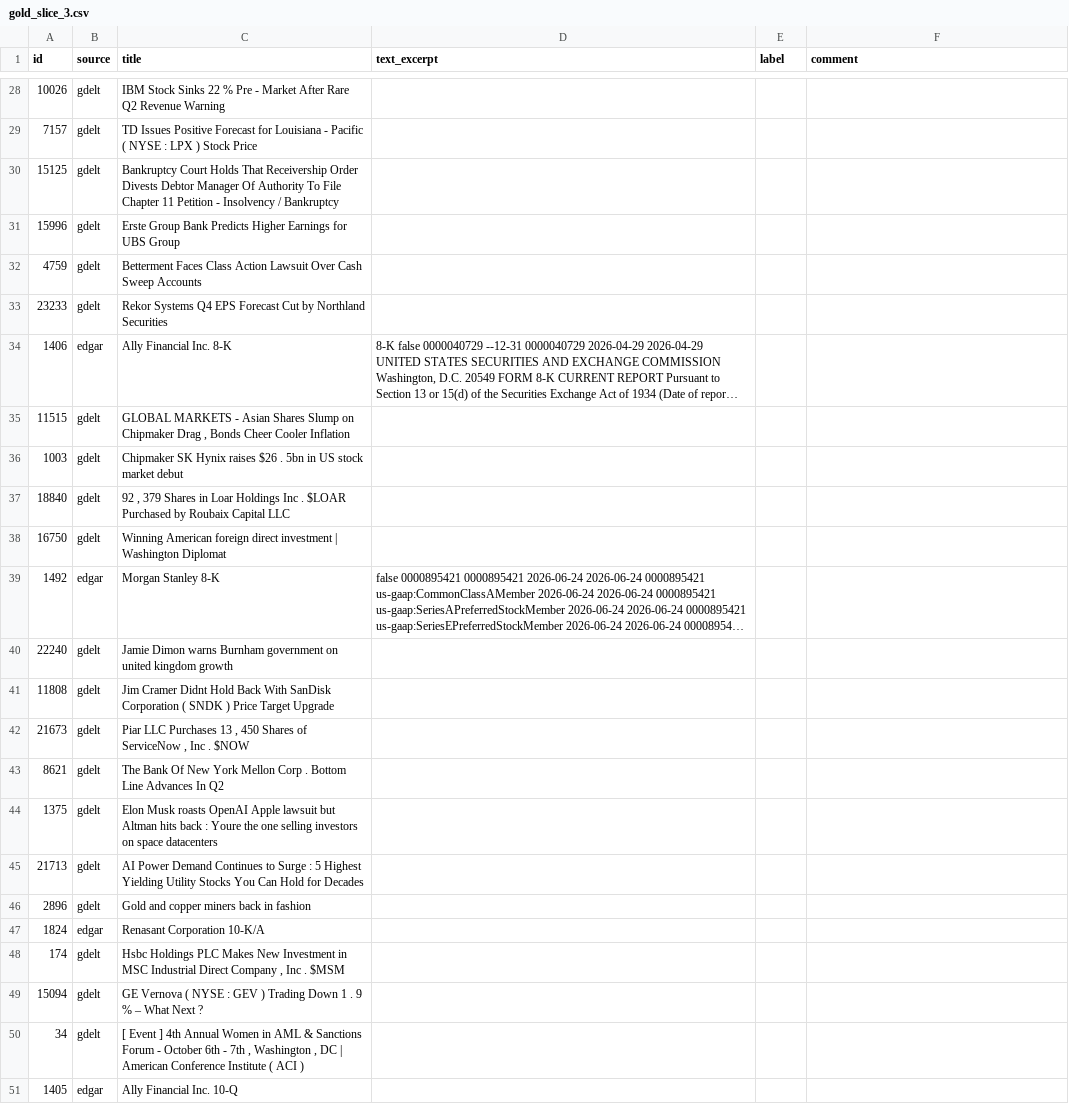
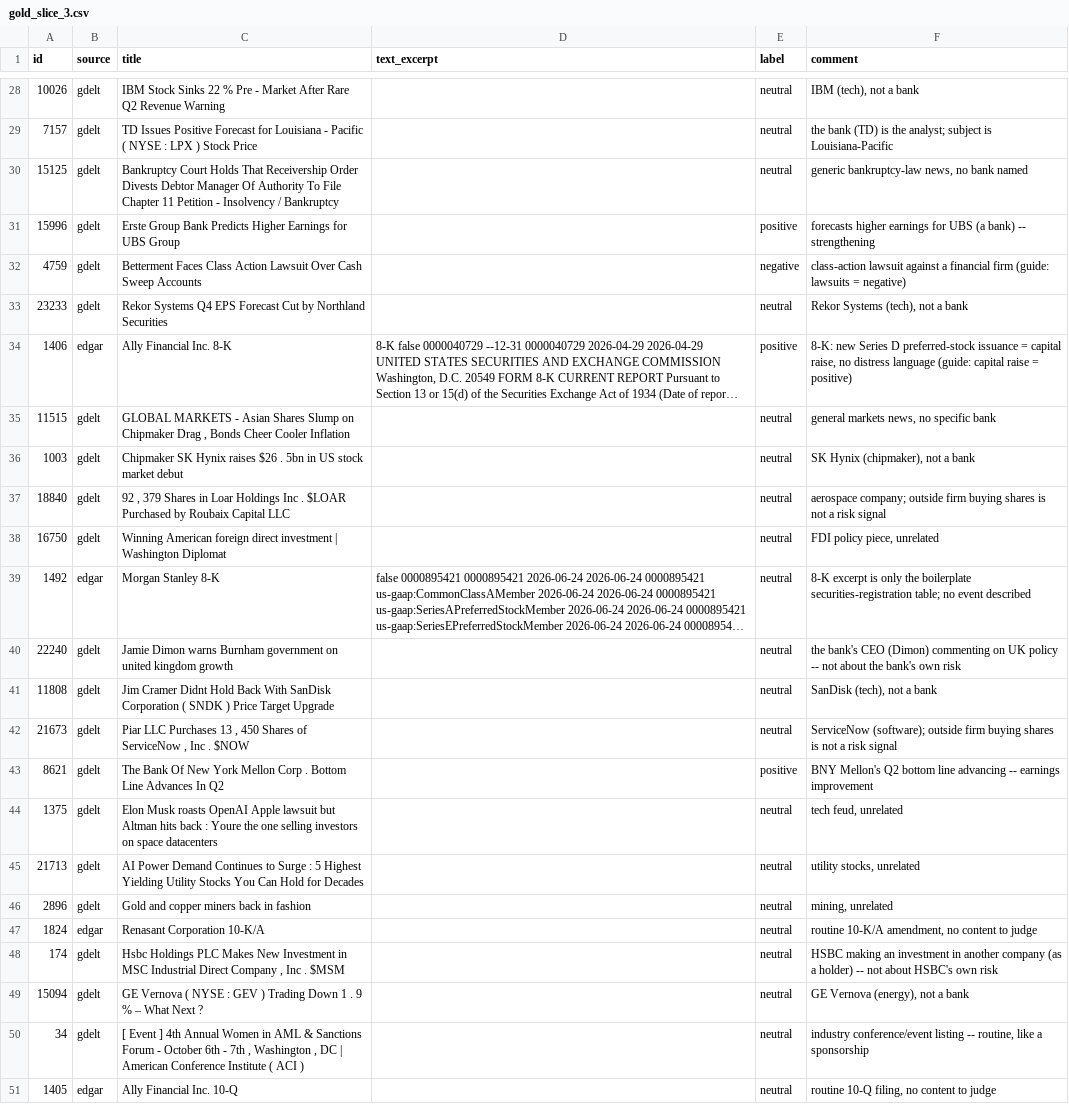
Before and after one commit to HOSH19/PNC_Capstone, a CSV file: evals/items/gold_slice_3.csv, drawn as a sheet; only a part is shown, gaps mark what is left out; long unchanged cells end in …; the diff covers the shown part only; the diff names each change by its address in the sheet, - before the commit and + after, or states it on an @@ line.

Commit message:
Label gold_slice_3 (Ming's human verification slice)
50/50 rows labeled positive/negative/neutral per scoring/labeling_guide.md,
judged on risk direction from the text only. Result: 43 neutral, 4 negative,
3 positive. Comments note the reasoning; the borderline calls (FHB stock drop,
Eagle CEO succession, TCBK fair-price probe, Ally preferred issuance) were
reviewed by hand.

```diff
--- a/evals/items/gold_slice_3.csv
+++ b/evals/items/gold_slice_3.csv
-E28:E30 (label): (empty)
+E28:E30 (label): neutral
-F28 (comment): (empty)
+F28 (comment): IBM (tech), not a bank
-F29 (comment): (empty)
+F29 (comment): the bank (TD) is the analyst; subject is Louisiana-Pacific
-F30 (comment): (empty)
+F30 (comment): generic bankruptcy-law news, no bank named
-E31 (label): (empty)
+E31 (label): positive
-F31 (comment): (empty)
+F31 (comment): forecasts higher earnings for UBS (a bank) -- strengthening
-E32 (label): (empty)
+E32 (label): negative
-F32 (comment): (empty)
+F32 (comment): class-action lawsuit against a financial firm (guide: lawsuits = negative)
-E33 (label): (empty)
+E33 (label): neutral
-F33 (comment): (empty)
+F33 (comment): Rekor Systems (tech), not a bank
-E34 (label): (empty)
+E34 (label): positive
-F34 (comment): (empty)
+F34 (comment): 8-K: new Series D preferred-stock issuance = capital raise, no distress language (guide: capital raise = positive)
-E35:E42 (label): (empty)
+E35:E42 (label): neutral
-F35 (comment): (empty)
+F35 (comment): general markets news, no specific bank
-F36 (comment): (empty)
+F36 (comment): SK Hynix (chipmaker), not a bank
-F37 (comment): (empty)
+F37 (comment): aerospace company; outside firm buying shares is not a risk signal
-F38 (comment): (empty)
+F38 (comment): FDI policy piece, unrelated
-F39 (comment): (empty)
+F39 (comment): 8-K excerpt is only the boilerplate securities-registration table; no event described
-F40 (comment): (empty)
+F40 (comment): the bank's CEO (Dimon) commenting on UK policy -- not about the bank's own risk
-F41 (comment): (empty)
+F41 (comment): SanDisk (tech), not a bank
-F42 (comment): (empty)
+F42 (comment): ServiceNow (software); outside firm buying shares is not a risk signal
-E43 (label): (empty)
+E43 (label): positive
-F43 (comment): (empty)
+F43 (comment): BNY Mellon's Q2 bottom line advancing -- earnings improvement
-E44:E51 (label): (empty)
+E44:E51 (label): neutral
-F44 (comment): (empty)
+F44 (comment): tech feud, unrelated
-F45 (comment): (empty)
+F45 (comment): utility stocks, unrelated
-F46 (comment): (empty)
+F46 (comment): mining, unrelated
-F47 (comment): (empty)
+F47 (comment): routine 10-K/A amendment, no content to judge
-F48 (comment): (empty)
+F48 (comment): HSBC making an investment in another company (as a holder) -- not about HSBC's own risk
-F49 (comment): (empty)
+F49 (comment): GE Vernova (energy), not a bank
-F50 (comment): (empty)
+F50 (comment): industry conference/event listing -- routine, like a sponsorship
-F51 (comment): (empty)
+F51 (comment): routine 10-Q filing, no content to judge
```
Also changed, not shown: 52 edited cells elsewhere in this file.
